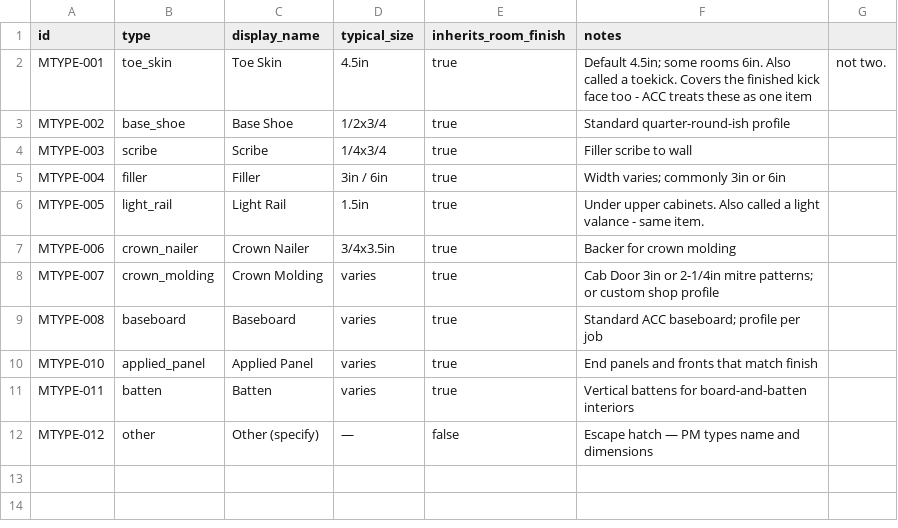
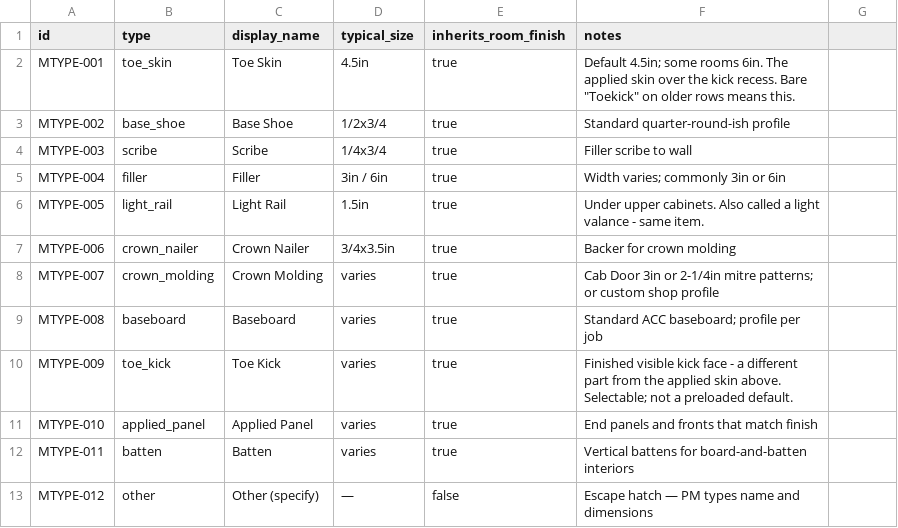
Before and after one commit to aluate/accwebsite, a CSV file: data/catalogs/molding_types.csv, drawn as a sheet.

```diff
--- a/data/catalogs/molding_types.csv
+++ b/data/catalogs/molding_types.csv
@@ -1,3 +1,3 @@
 id,type,display_name,typical_size,inherits_room_finish,notes
-MTYPE-001,toe_skin,Toe Skin,4.5in,true,Default 4.5in; some rooms 6in. Also called a toekick. Covers the finished kick face too - ACC treats these as one item, not two.
+MTYPE-001,toe_skin,Toe Skin,4.5in,true,Default 4.5in; some rooms 6in. The applied skin over the kick recess. Bare "Toekick" on older rows means this.
 MTYPE-002,base_shoe,Base Shoe,1/2x3/4,true,Standard quarter-round-ish profile
@@ -9,2 +9,3 @@ MTYPE-007,crown_molding,Crown Molding,varies,true,Cab Door 3in or 2-1/4in mitre
 MTYPE-008,baseboard,Baseboard,varies,true,Standard ACC baseboard; profile per job
+MTYPE-009,toe_kick,Toe Kick,varies,true,Finished visible kick face - a different part from the applied skin above. Selectable; not a preloaded default.
 MTYPE-010,applied_panel,Applied Panel,varies,true,End panels and fronts that match finish
```
Also changed, not shown: 3 other files.
